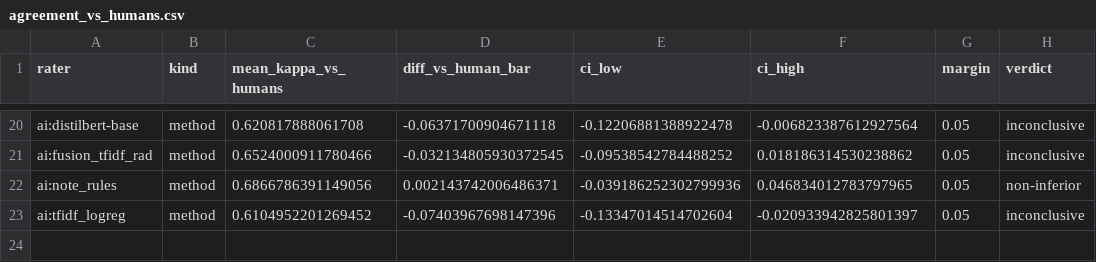
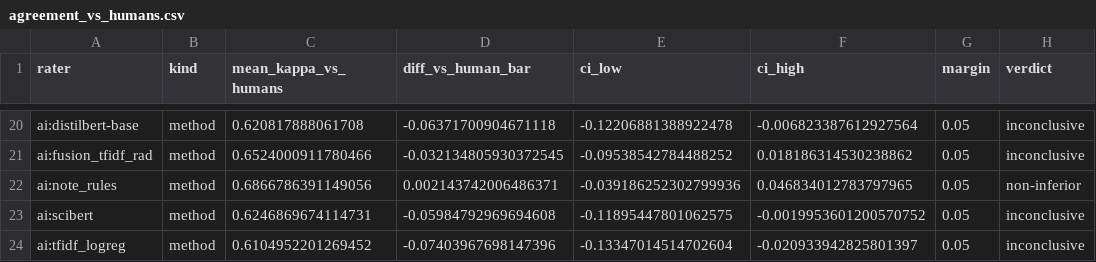
Before and after one commit to Health-Transformation-Lab/health-transformation-lab-nlp, a CSV file: data/review/simulated_reliability/agreement_vs_humans.csv, drawn as a sheet; only a part is shown, gaps mark what is left out.

```diff
--- a/data/review/simulated_reliability/agreement_vs_humans.csv
+++ b/data/review/simulated_reliability/agreement_vs_humans.csv
@@ -22,2 +22,3 @@ ai:fusion_tfidf_rad,method,0.6524000911780466,-0.032134805930372545,-0.095385427
 ai:note_rules,method,0.6866786391149056,0.002143742006486371,-0.039186252302799936,0.046834012783797965,0.05,non-inferior
+ai:scibert,method,0.6246869674114731,-0.05984792969694608,-0.11895447801062575,-0.0019953601200570752,0.05,inconclusive
 ai:tfidf_logreg,method,0.6104952201269452,-0.07403967698147396,-0.13347014514702604,-0.020933942825801397,0.05,inconclusive
```
Also changed, not shown: data/review/simulated_reliability/by_level.csv, data/review/simulated_reliability/methods_vs_reviewers.csv, 5 other files.
